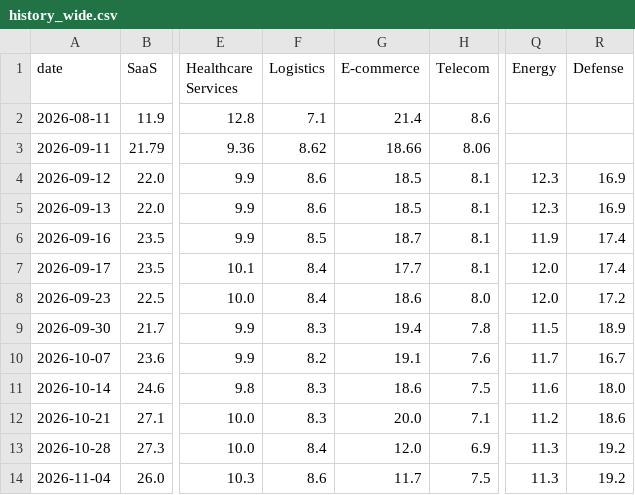
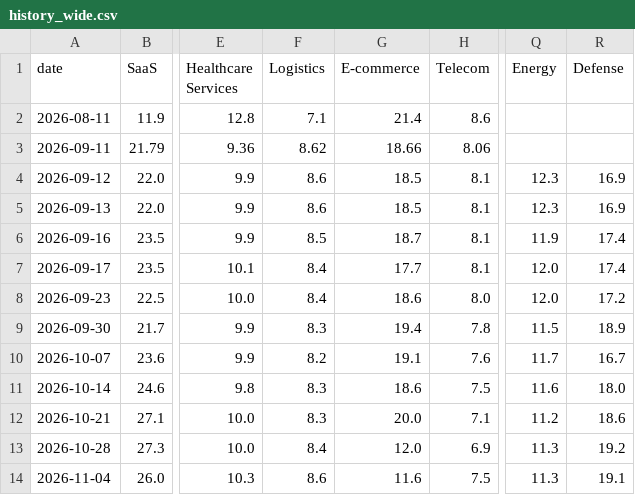
Before and after one commit to VU-13/mktdta-public, a CSV file: history_wide.csv, drawn as a sheet; only a part is shown, gaps mark what is left out; the diff names each change by its address in the sheet, - before the commit and + after, or states it on an @@ line.

```diff
--- a/history_wide.csv
+++ b/history_wide.csv
-G14 (E-commerce): 11.7
+G14 (E-commerce): 11.6
-R14 (Defense): 19.2
+R14 (Defense): 19.1
```
Also changed, not shown: history.csv.
